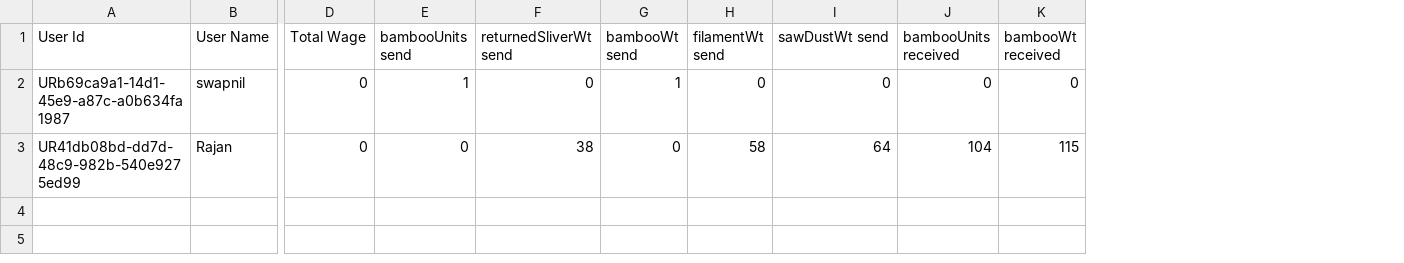
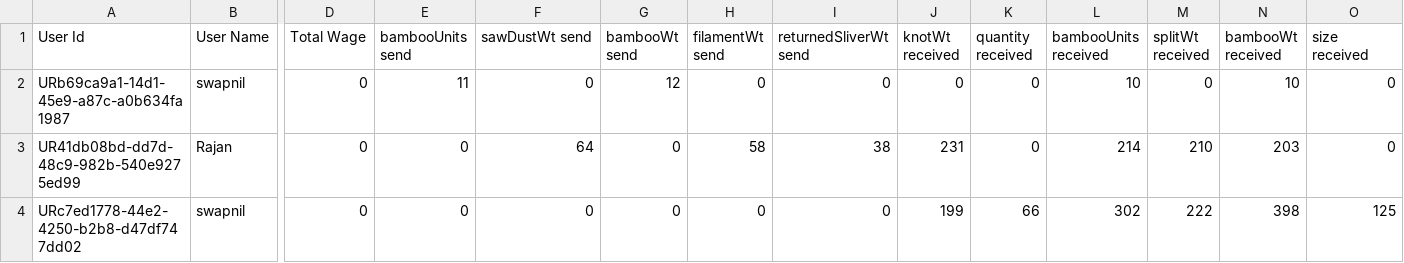
Before and after one commit to rajanjais4/inventoryPython, a CSV file: src/static/processAccounting.csv, drawn as a sheet; only a part is shown, gaps mark what is left out; addresses are those after the commit; rows hold the shown columns only; the diff names each change by its address in the sheet, - before the commit and + after, or states it on an @@ line.

```diff
--- a/src/static/processAccounting.csv
+++ b/src/static/processAccounting.csv
+column J (knotWt received), rows 2-3: 0 | 231
+column K (quantity received), rows 2-3: 0 | 0
+column M (splitWt received), rows 2-3: 0 | 210
+column O (size received), rows 2-3: 0 | 0
-F1: returnedSliverWt send
+F1: sawDustWt send
-I1: sawDustWt send
+I1: returnedSliverWt send
-E2 (bambooUnits send): 1
+E2 (bambooUnits send): 11
-G2 (bambooWt send): 1
+G2 (bambooWt send): 12
-L2 (bambooUnits received): 0
+L2 (bambooUnits received): 10
-N2 (bambooWt received): 0
+N2 (bambooWt received): 10
-F3 (sawDustWt send): 38
+F3 (sawDustWt send): 64
-I3 (returnedSliverWt send): 64
+I3 (returnedSliverWt send): 38
-L3 (bambooUnits received): 104
+L3 (bambooUnits received): 214
-N3 (bambooWt received): 115
+N3 (bambooWt received): 203
+row 4: URc7ed1778-44e2-4250-b2b8-d47df747dd02 | swapnil | 0 | 0 | 0 | 0 | 0 | 0 | 199 | 66 | 302 | 222 | 398 | 125
```
Also changed, not shown: 5 other files.
